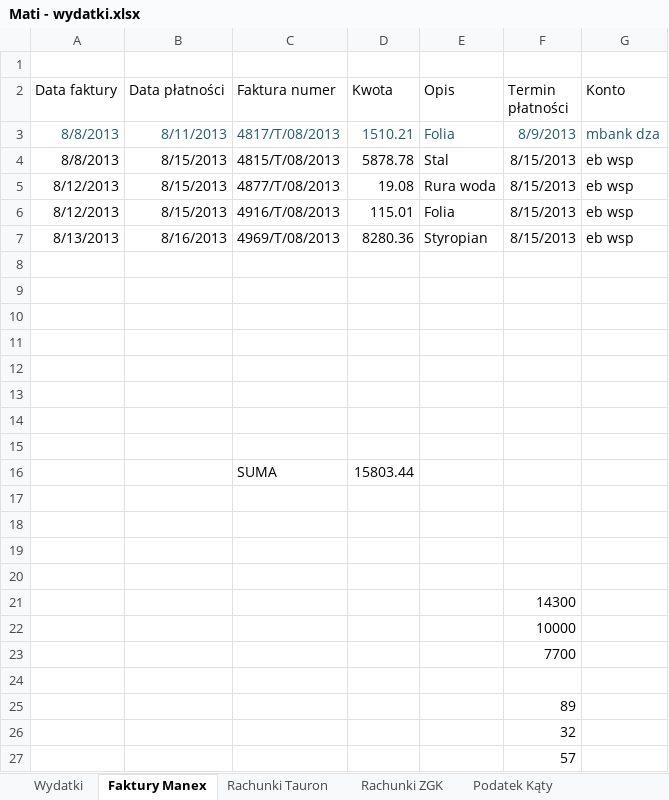
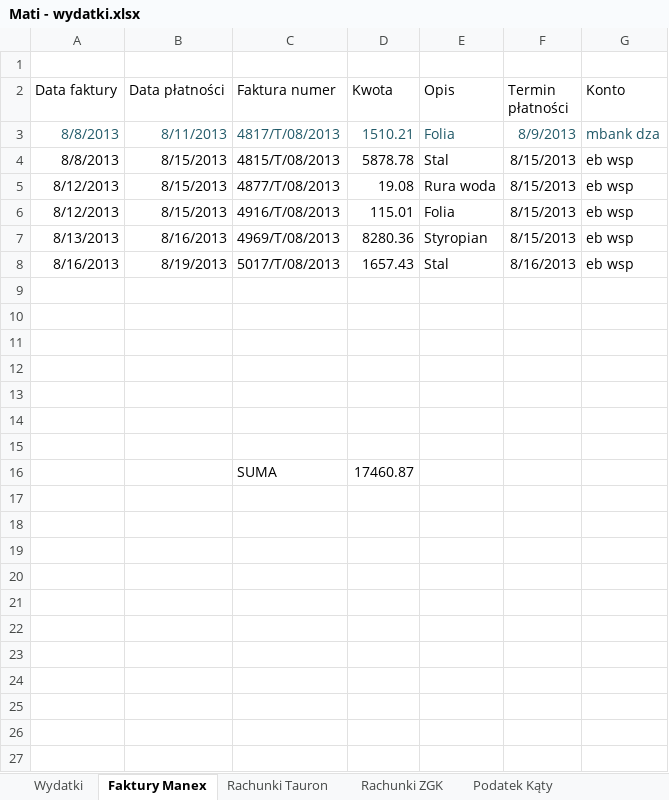
Before and after one commit to bajo2000/mati-sloncowati, an Excel workbook: plan/Mati - wydatki.xlsx, sheet Faktury Manex, drawn as a sheet; values as stored, in another font and other column widths than the file's, no borders; table styles not drawn; removed rows and columns are numbered as before the commit, all else as after; the diff names each change by its address in the sheet, - before the commit and + after, or states it on an @@ line.

Commit message:
Manex stal

```diff
--- a/plan/Mati - wydatki.xlsx (sheet Faktury Manex)
+++ b/plan/Mati - wydatki.xlsx (sheet Faktury Manex)
+row 8: 8/16/2013 | 8/19/2013 | 5017/T/08/2013 | 1657.43 | Stal | 8/16/2013 | eb wsp
-row 16: (empty)
+row 16:  |  | SUMA | 17460.87
-row 16:  |  | SUMA | 15803.44
-row 17: (empty)
-row 18: (empty)
-row 19: (empty)
-row 20: (empty)
-row 21:  |  |  |  |  | 14300
-row 22:  |  |  |  |  | 10000
-row 23:  |  |  |  |  | 7700
-row 24: (empty)
-row 25:  |  |  |  |  | 89
-row 26:  |  |  |  |  | 32
-row 27:  |  |  |  |  | 57
```
